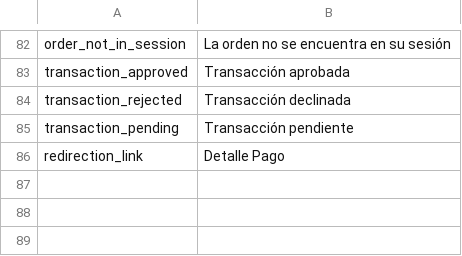
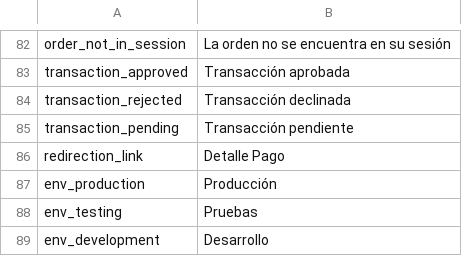
Before and after one commit to placetopay/magento-placetopay, a CSV file: app/locale/es_CO/EGM_PlacetoPay.csv, drawn as a sheet; only a part is shown, gaps mark what is left out; the diff names each change by its address in the sheet, - before the commit and + after, or states it on an @@ line.

```diff
--- a/app/locale/es_CO/EGM_PlacetoPay.csv
+++ b/app/locale/es_CO/EGM_PlacetoPay.csv
+row 87: env_production | Producción
+row 88: env_testing | Pruebas
+row 89: env_development | Desarrollo
```
Also changed, not shown: 6 other files.
